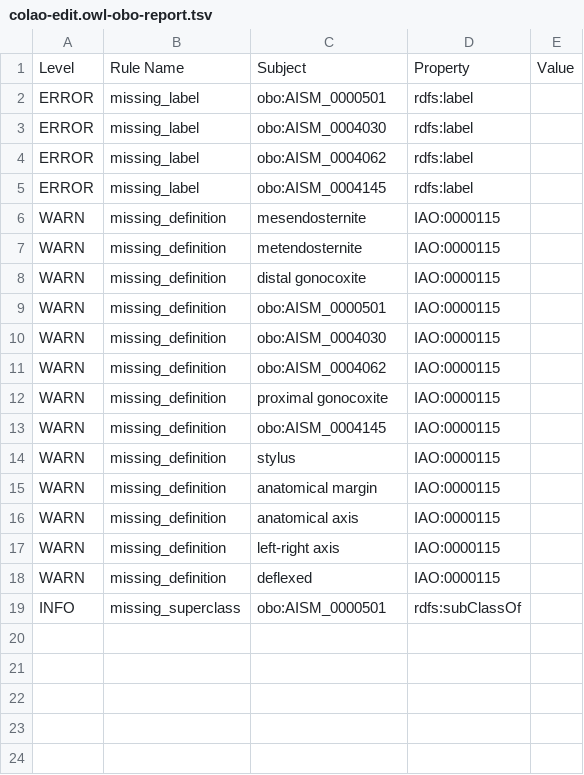
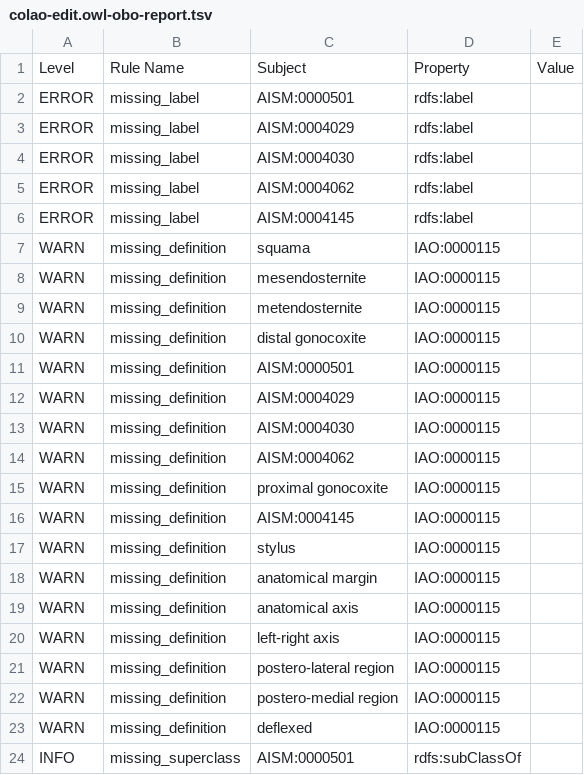
Before and after one commit to insect-morphology/colao, a TSV file: src/ontology/reports/colao-edit.owl-obo-report.tsv, drawn as a sheet.

Commit message:
New release using latest version of ODK and AISM plus additional terms

```diff
--- a/src/ontology/reports/colao-edit.owl-obo-report.tsv
+++ b/src/ontology/reports/colao-edit.owl-obo-report.tsv
@@ -1,6 +1,8 @@
 Level	Rule Name	Subject	Property	Value
-ERROR	missing_label	obo:AISM_0000501	rdfs:label	
-ERROR	missing_label	obo:AISM_0004030	rdfs:label	
-ERROR	missing_label	obo:AISM_0004062	rdfs:label	
-ERROR	missing_label	obo:AISM_0004145	rdfs:label	
+ERROR	missing_label	AISM:0000501	rdfs:label	
+ERROR	missing_label	AISM:0004029	rdfs:label	
+ERROR	missing_label	AISM:0004030	rdfs:label	
+ERROR	missing_label	AISM:0004062	rdfs:label	
+ERROR	missing_label	AISM:0004145	rdfs:label	
+WARN	missing_definition	squama	IAO:0000115	
 WARN	missing_definition	mesendosternite	IAO:0000115	
@@ -8,7 +10,8 @@ WARN	missing_definition	metendosternite	IAO:0000115
 WARN	missing_definition	distal gonocoxite	IAO:0000115	
-WARN	missing_definition	obo:AISM_0000501	IAO:0000115	
-WARN	missing_definition	obo:AISM_0004030	IAO:0000115	
-WARN	missing_definition	obo:AISM_0004062	IAO:0000115	
+WARN	missing_definition	AISM:0000501	IAO:0000115	
+WARN	missing_definition	AISM:0004029	IAO:0000115	
+WARN	missing_definition	AISM:0004030	IAO:0000115	
+WARN	missing_definition	AISM:0004062	IAO:0000115	
 WARN	missing_definition	proximal gonocoxite	IAO:0000115	
-WARN	missing_definition	obo:AISM_0004145	IAO:0000115	
+WARN	missing_definition	AISM:0004145	IAO:0000115	
 WARN	missing_definition	stylus	IAO:0000115	
@@ -17,3 +20,5 @@ WARN	missing_definition	anatomical axis	IAO:0000115
 WARN	missing_definition	left-right axis	IAO:0000115	
+WARN	missing_definition	postero-lateral region	IAO:0000115	
+WARN	missing_definition	postero-medial region	IAO:0000115	
 WARN	missing_definition	deflexed	IAO:0000115	
-INFO	missing_superclass	obo:AISM_0000501	rdfs:subClassOf	
+INFO	missing_superclass	AISM:0000501	rdfs:subClassOf	
```
Also changed, not shown: 35 other files.
